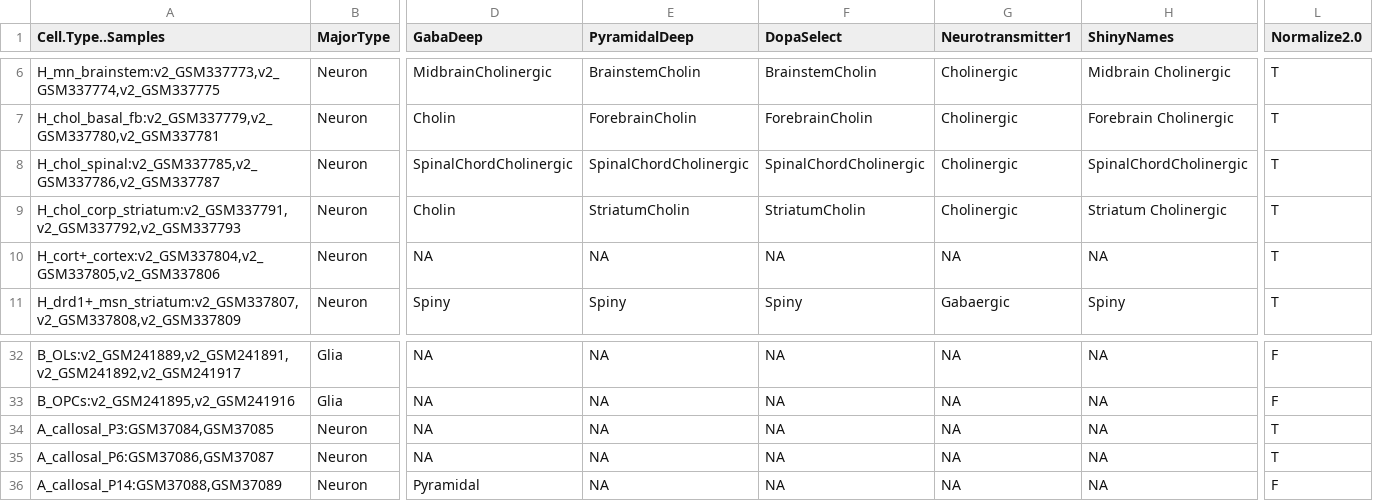
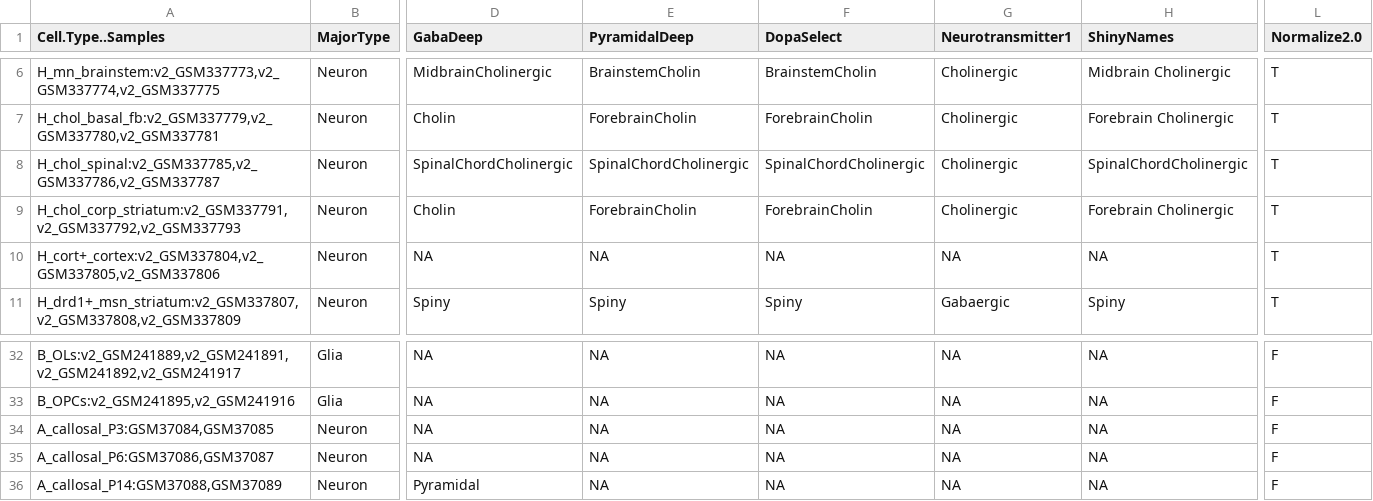
Before and after one commit to oganm/brainCellTypeSpecificGenes, a TSV file: data/Design.tsv, drawn as a sheet; only a part is shown, gaps mark what is left out; the diff names each change by its address in the sheet, - before the commit and + after, or states it on an @@ line.

```diff
--- a/data/Design.tsv
+++ b/data/Design.tsv
-E9 (PyramidalDeep): StriatumCholin
+E9 (PyramidalDeep): ForebrainCholin
-F9 (DopaSelect): StriatumCholin
+F9 (DopaSelect): ForebrainCholin
-H9 (ShinyNames): Striatum Cholinergic
+H9 (ShinyNames): Forebrain Cholinergic
-L34:L35 (Normalize2.0): T
+L34:L35 (Normalize2.0): F
```
Also changed, not shown: data/meltedDesign.tsv, data/meltedDesign2.tsv, 1 other file.
